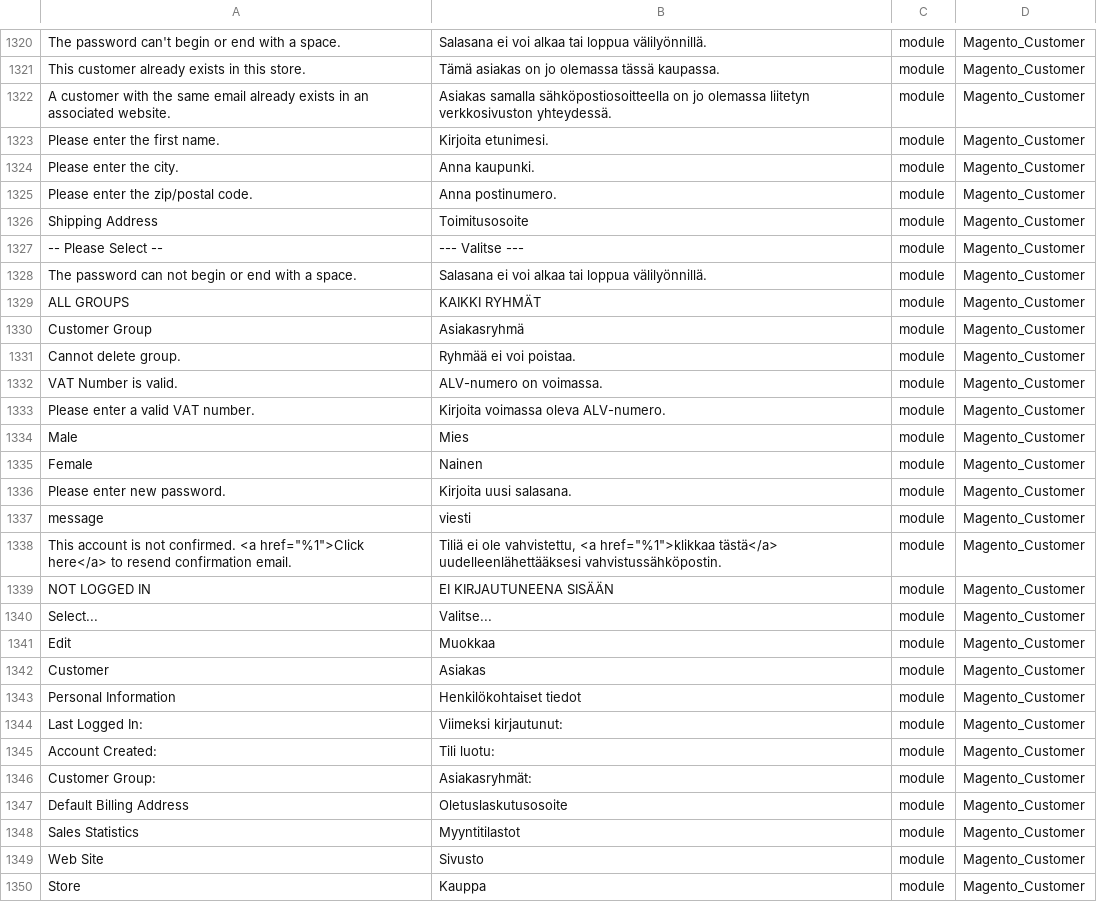
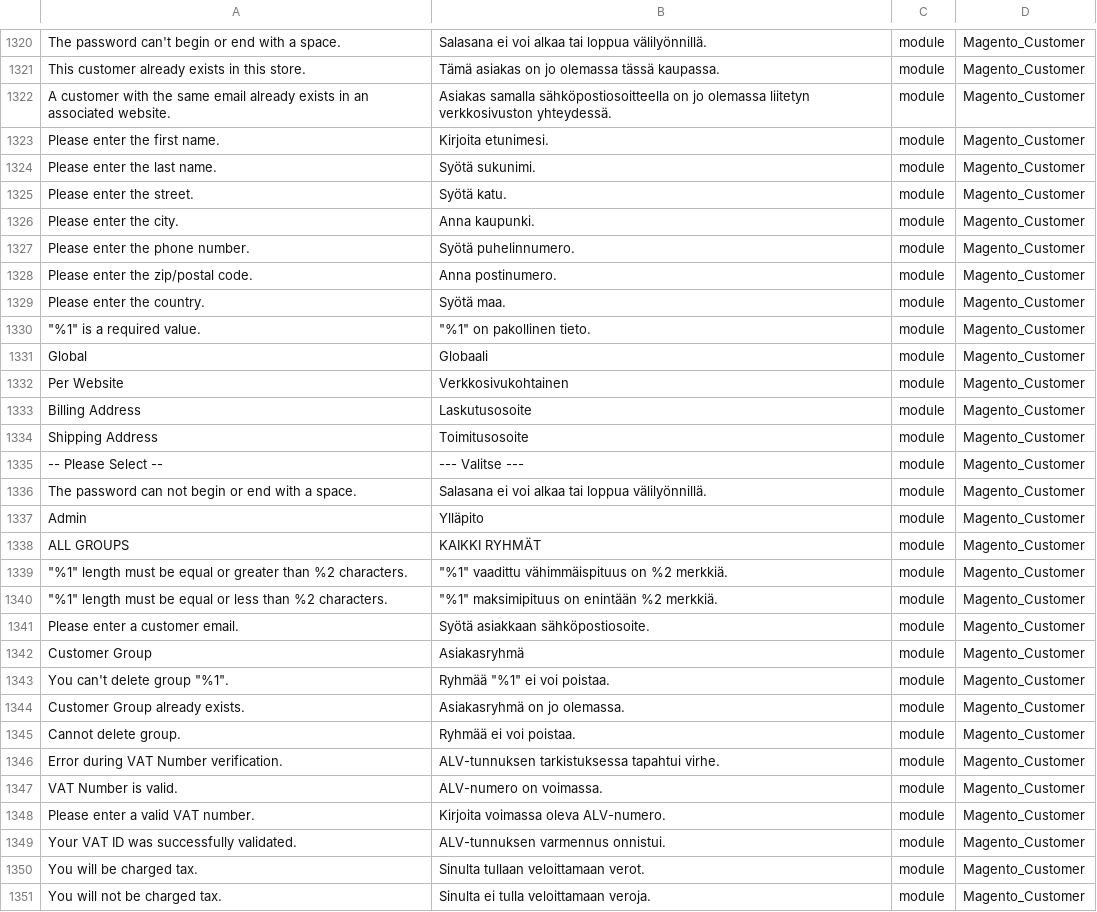
Before and after one commit to Magento2Translations/language_fi_fi, a CSV file: fi_FI.csv, drawn as a sheet; only a part is shown, gaps mark what is left out; the shorter side is filled out with more unchanged rows; the diff covers the shown part only; the diff names each change by its address in the sheet, - before the commit and + after, or states it on an @@ line.

```diff
--- a/fi_FI.csv
+++ b/fi_FI.csv
+row 1324: Please enter the last name. | Syötä sukunimi. | module | Magento_Customer
+row 1325: Please enter the street. | Syötä katu. | module | Magento_Customer
+row 1327: Please enter the phone number. | Syötä puhelinnumero. | module | Magento_Customer
+row 1329: Please enter the country. | Syötä maa. | module | Magento_Customer
+row 1330: "%1" is a required value. | "%1" on pakollinen tieto. | module | Magento_Customer
+row 1331: Global | Globaali | module | Magento_Customer
+row 1332: Per Website | Verkkosivukohtainen | module | Magento_Customer
+row 1333: Billing Address | Laskutusosoite | module | Magento_Customer
+row 1337: Admin | Ylläpito | module | Magento_Customer
+row 1339: "%1" length must be equal or greater than %2 characters. | "%1" vaadittu vähimmäispituus on %2 merkkiä. | module | Magento_Customer
+row 1340: "%1" length must be equal or less than %2 characters. | "%1" maksimipituus on enintään %2 merkkiä. | module | Magento_Customer
+row 1341: Please enter a customer email. | Syötä asiakkaan sähköpostiosoite. | module | Magento_Customer
+row 1343: You can't delete group "%1". | Ryhmää "%1" ei voi poistaa. | module | Magento_Customer
+row 1344: Customer Group already exists. | Asiakasryhmä on jo olemassa. | module | Magento_Customer
+row 1346: Error during VAT Number verification. | ALV-tunnuksen tarkistuksessa tapahtui virhe. | module | Magento_Customer
+row 1349: Your VAT ID was successfully validated. | ALV-tunnuksen varmennus onnistui. | module | Magento_Customer
+row 1350: You will be charged tax. | Sinulta tullaan veloittamaan verot. | module | Magento_Customer
+row 1351: You will not be charged tax. | Sinulta ei tulla veloittamaan veroja. | module | Magento_Customer
```
Also changed, not shown: 2 added rows elsewhere in this file, 1 other file.
